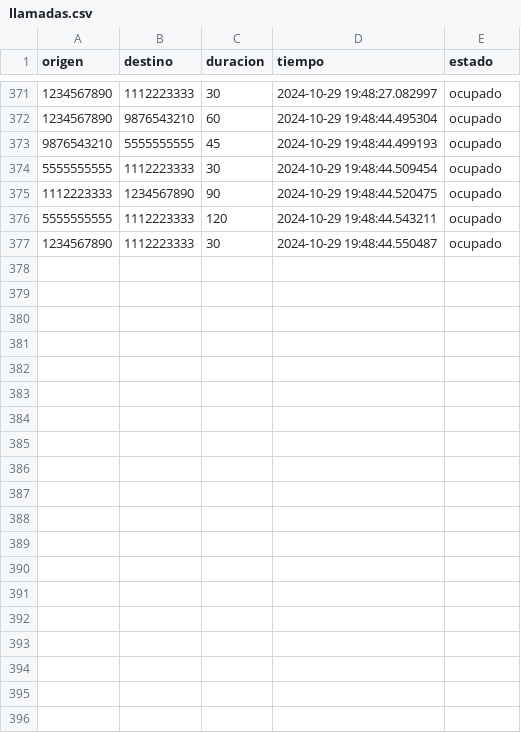
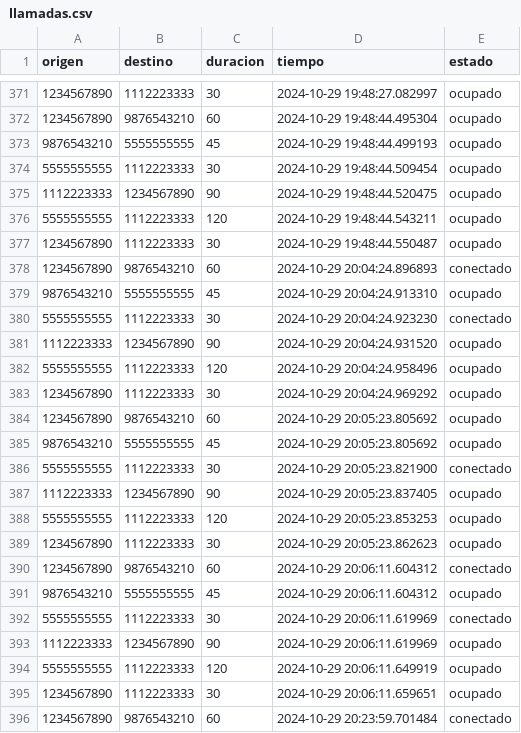
Before and after one commit to paipo13/TP_Estructura_de_Datos, a CSV file: datos/llamadas.csv, drawn as a sheet; only a part is shown, gaps mark what is left out; the diff covers the shown part only; the diff names each change by its address in the sheet, - before the commit and + after, or states it on an @@ line.

```diff
--- a/datos/llamadas.csv
+++ b/datos/llamadas.csv
+row 378: 1234567890 | 9876543210 | 60 | 2024-10-29 20:04:24.896893 | conectado
+row 379: 9876543210 | 5555555555 | 45 | 2024-10-29 20:04:24.913310 | ocupado
+row 380: 5555555555 | 1112223333 | 30 | 2024-10-29 20:04:24.923230 | conectado
+row 381: 1112223333 | 1234567890 | 90 | 2024-10-29 20:04:24.931520 | ocupado
+row 382: 5555555555 | 1112223333 | 120 | 2024-10-29 20:04:24.958496 | ocupado
+row 383: 1234567890 | 1112223333 | 30 | 2024-10-29 20:04:24.969292 | ocupado
+row 384: 1234567890 | 9876543210 | 60 | 2024-10-29 20:05:23.805692 | ocupado
+row 385: 9876543210 | 5555555555 | 45 | 2024-10-29 20:05:23.805692 | ocupado
+row 386: 5555555555 | 1112223333 | 30 | 2024-10-29 20:05:23.821900 | conectado
+row 387: 1112223333 | 1234567890 | 90 | 2024-10-29 20:05:23.837405 | ocupado
+row 388: 5555555555 | 1112223333 | 120 | 2024-10-29 20:05:23.853253 | ocupado
+row 389: 1234567890 | 1112223333 | 30 | 2024-10-29 20:05:23.862623 | ocupado
+row 390: 1234567890 | 9876543210 | 60 | 2024-10-29 20:06:11.604312 | conectado
+row 391: 9876543210 | 5555555555 | 45 | 2024-10-29 20:06:11.604312 | ocupado
+row 392: 5555555555 | 1112223333 | 30 | 2024-10-29 20:06:11.619969 | conectado
+row 393: 1112223333 | 1234567890 | 90 | 2024-10-29 20:06:11.619969 | ocupado
+row 394: 5555555555 | 1112223333 | 120 | 2024-10-29 20:06:11.649919 | ocupado
+row 395: 1234567890 | 1112223333 | 30 | 2024-10-29 20:06:11.659651 | ocupado
+row 396: 1234567890 | 9876543210 | 60 | 2024-10-29 20:23:59.701484 | conectado
```
Also changed, not shown: 11 added rows elsewhere in this file, datos/mensajes.csv, 2 other files.
